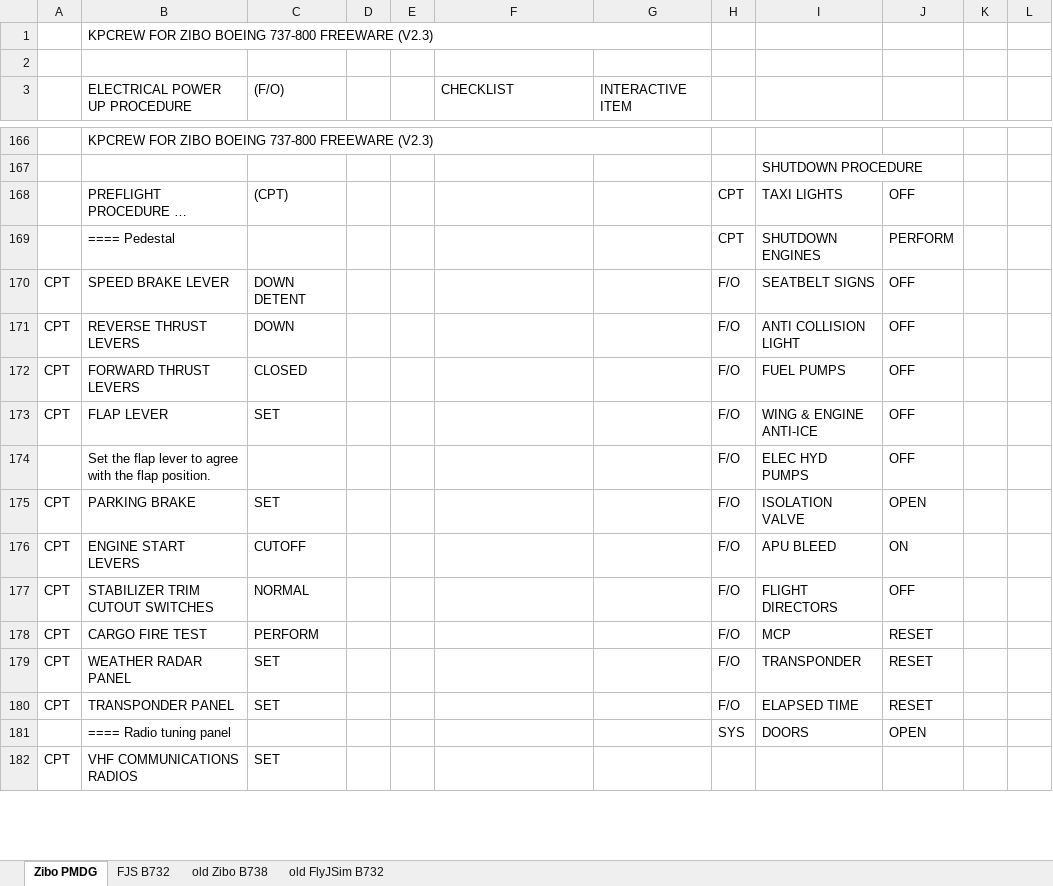
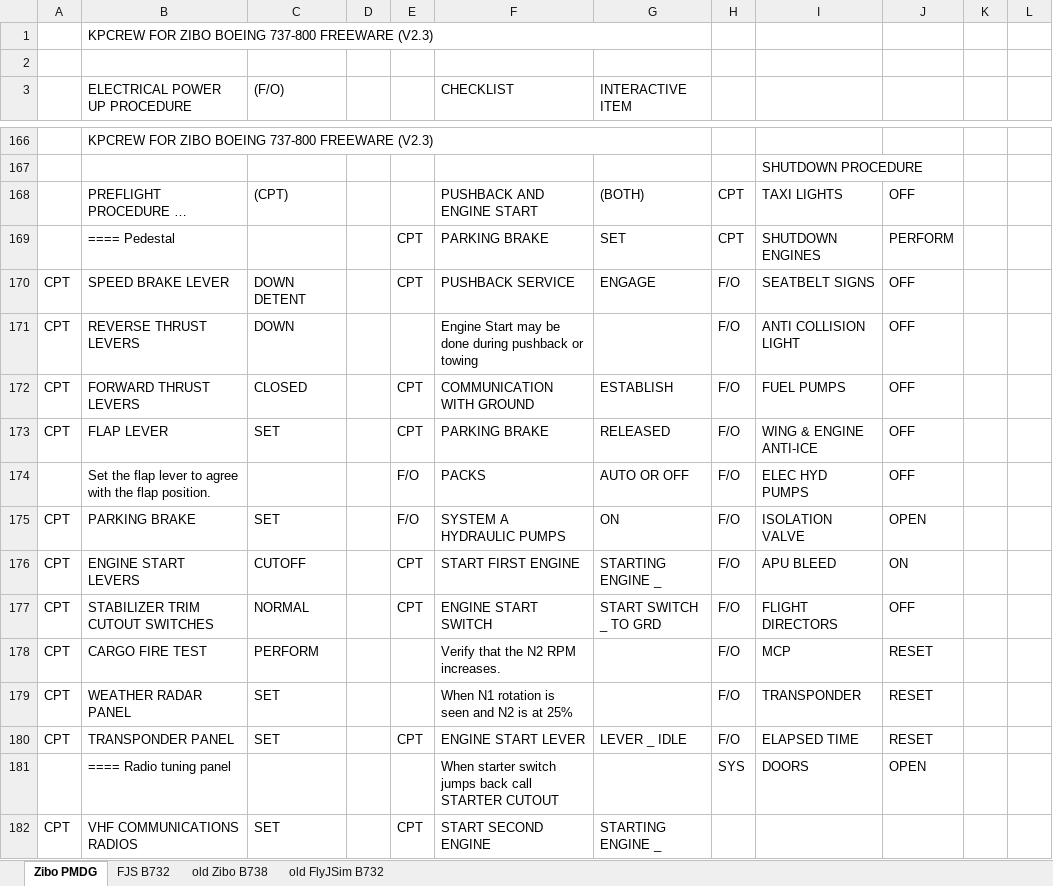
Before and after one commit to prokopiu/kpcrew, an Excel workbook: documentation/KPCrew Flows.xlsx, sheet Zibo PMDG, drawn as a sheet; only a part is shown, gaps mark what is left out; values as stored, in another font and other column widths than the file's, no cell formats; the diff covers the shown part only; the diff names each change by its address in the sheet, - before the commit and + after, or states it on an @@ line.

Commit message:
B738 Documentation update

```diff
--- a/documentation/KPCrew Flows.xlsx (sheet Zibo PMDG)
+++ b/documentation/KPCrew Flows.xlsx (sheet Zibo PMDG)
-F168 (CHECKLIST): (empty)
+F168 (CHECKLIST): PUSHBACK AND ENGINE START
-G168 (INTERACTIVE ITEM): (empty)
+G168 (INTERACTIVE ITEM): (BOTH)
-E169:E170: (empty)
+E169:E170: CPT
-F169 (CHECKLIST): (empty)
+F169 (CHECKLIST): PARKING BRAKE
-G169 (INTERACTIVE ITEM): (empty)
+G169 (INTERACTIVE ITEM): SET
-F170 (CHECKLIST): (empty)
+F170 (CHECKLIST): PUSHBACK SERVICE
-G170 (INTERACTIVE ITEM): (empty)
+G170 (INTERACTIVE ITEM): ENGAGE
-F171 (CHECKLIST): (empty)
+F171 (CHECKLIST): Engine Start may be done during pushback or towing
-E172:E173: (empty)
+E172:E173: CPT
-F172 (CHECKLIST): (empty)
+F172 (CHECKLIST): COMMUNICATION WITH GROUND
-G172 (INTERACTIVE ITEM): (empty)
+G172 (INTERACTIVE ITEM): ESTABLISH
-F173 (CHECKLIST): (empty)
+F173 (CHECKLIST): PARKING BRAKE
-G173 (INTERACTIVE ITEM): (empty)
+G173 (INTERACTIVE ITEM): RELEASED
-E174:E175: (empty)
+E174:E175: F/O
-F174 (CHECKLIST): (empty)
+F174 (CHECKLIST): PACKS
-G174 (INTERACTIVE ITEM): (empty)
+G174 (INTERACTIVE ITEM): AUTO OR OFF
-F175 (CHECKLIST): (empty)
+F175 (CHECKLIST): SYSTEM A HYDRAULIC PUMPS
-G175 (INTERACTIVE ITEM): (empty)
+G175 (INTERACTIVE ITEM): ON
-E176:E177: (empty)
+E176:E177: CPT
-F176 (CHECKLIST): (empty)
+F176 (CHECKLIST): START FIRST ENGINE
-G176 (INTERACTIVE ITEM): (empty)
+G176 (INTERACTIVE ITEM): STARTING ENGINE _
-F177 (CHECKLIST): (empty)
+F177 (CHECKLIST): ENGINE START SWITCH
-G177 (INTERACTIVE ITEM): (empty)
+G177 (INTERACTIVE ITEM): START SWITCH _ TO GRD
-F178 (CHECKLIST): (empty)
+F178 (CHECKLIST): Verify that the N2 RPM increases.
-F179 (CHECKLIST): (empty)
+F179 (CHECKLIST): When N1 rotation is seen and N2 is at 25%
-E180: (empty)
+E180: CPT
-F180 (CHECKLIST): (empty)
+F180 (CHECKLIST): ENGINE START LEVER
-G180 (INTERACTIVE ITEM): (empty)
+G180 (INTERACTIVE ITEM): LEVER _ IDLE
-F181 (CHECKLIST): (empty)
+F181 (CHECKLIST): When starter switch jumps back call STARTER CUTOUT
-E182: (empty)
+E182: CPT
-F182 (CHECKLIST): (empty)
+F182 (CHECKLIST): START SECOND ENGINE
-G182 (INTERACTIVE ITEM): (empty)
+G182 (INTERACTIVE ITEM): STARTING ENGINE _
```
Also changed, not shown: 51 added rows, 111 removed rows, 1 moved row and 231 edited cells elsewhere in this sheet, cell formats, 1 other file.
